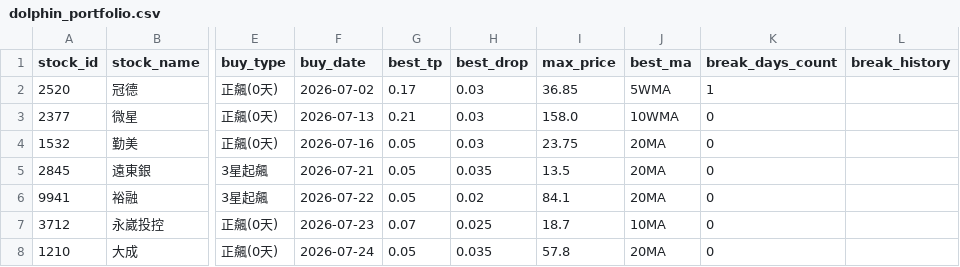
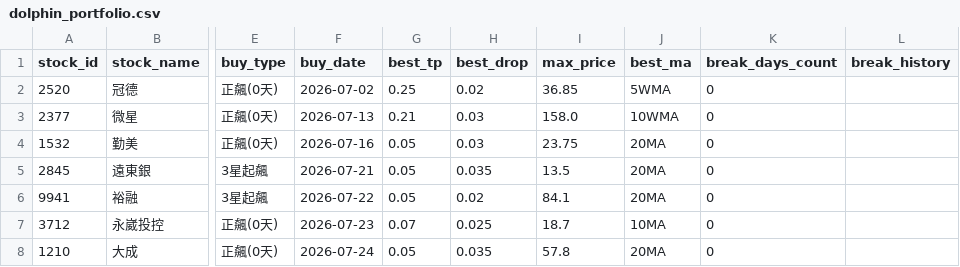
Before and after one commit to chunyulaie/my-dolphin-radar, a CSV file: dolphin_portfolio.csv, drawn as a sheet; only a part is shown, gaps mark what is left out; the diff names each change by its address in the sheet, - before the commit and + after, or states it on an @@ line.

```diff
--- a/dolphin_portfolio.csv
+++ b/dolphin_portfolio.csv
-G2 (best_tp): 0.17
+G2 (best_tp): 0.25
-H2 (best_drop): 0.03
+H2 (best_drop): 0.02
-K2 (break_days_count): 1
+K2 (break_days_count): 0
```
Also changed, not shown: dolphin_optimizer_details.csv, 2 other files.
